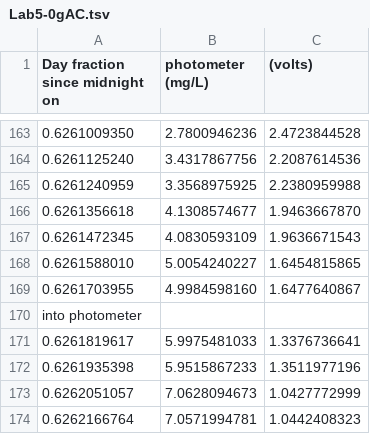
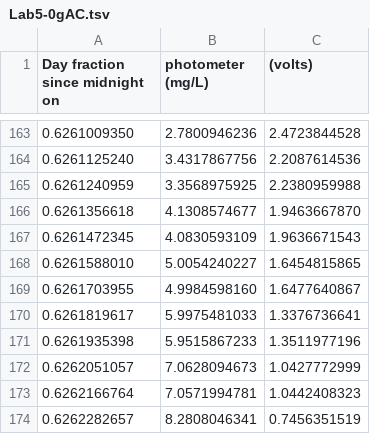
Before and after one commit to Edondat/CEE4530, a TSV file: Lab5/Lab5-0gAC.tsv, drawn as a sheet; only a part is shown, gaps mark what is left out; the shorter side is filled out with more unchanged rows; the diff names each change by its address in the sheet, - before the commit and + after, or states it on an @@ line.

Commit message:
Update Lab5-0gAC.tsv

```diff
--- a/Lab5/Lab5-0gAC.tsv
+++ b/Lab5/Lab5-0gAC.tsv
-row 170: into photometer
```
